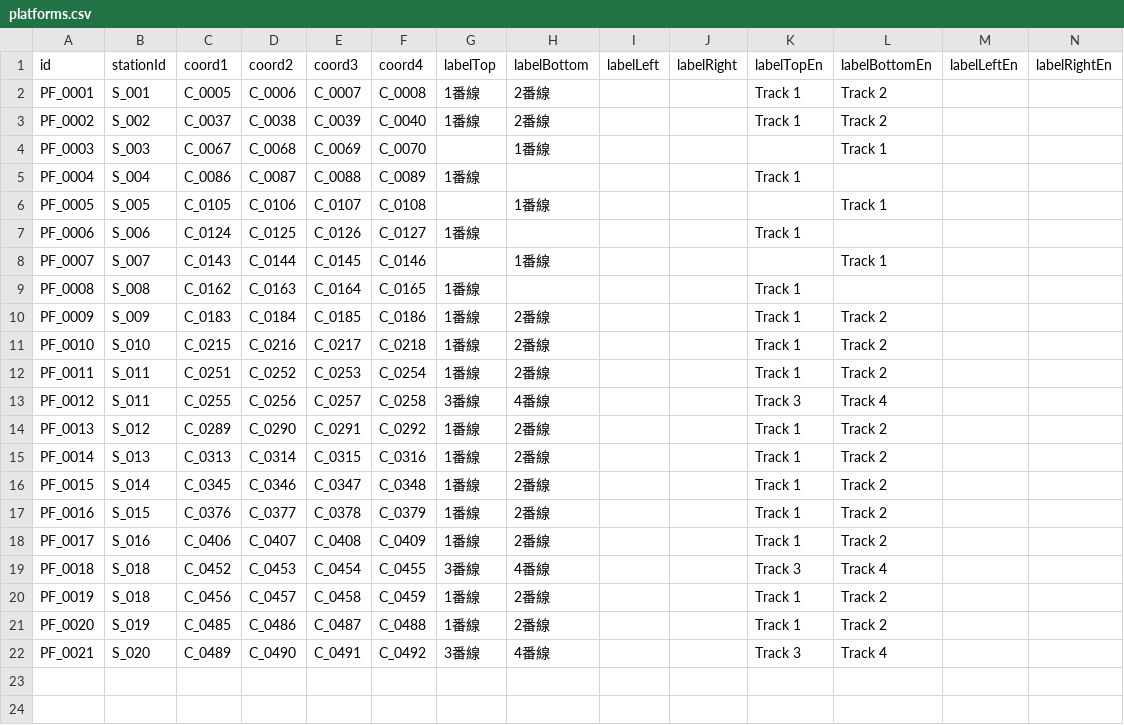
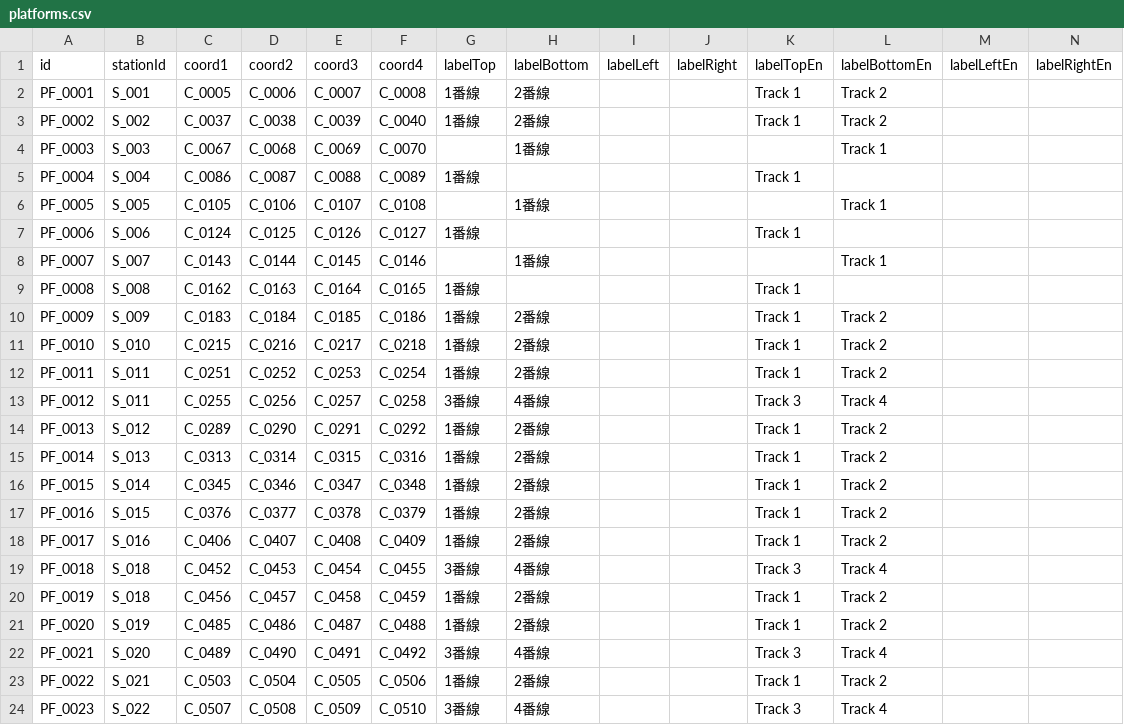
Before and after one commit to p4ken/CTCLive-CustomMaps, a CSV file: map_20261025170633_b3fd/Data/map_20261025170633_b3fd/platforms.csv, drawn as a sheet; the diff names each change by its address in the sheet, - before the commit and + after, or states it on an @@ line.

```diff
--- a/map_20261025170633_b3fd/Data/map_20261025170633_b3fd/platforms.csv
+++ b/map_20261025170633_b3fd/Data/map_20261025170633_b3fd/platforms.csv
+row 23: PF_0022 | S_021 | C_0503 | C_0504 | C_0505 | C_0506 | 1番線 | 2番線 |  |  | Track 1 | Track 2
+row 24: PF_0023 | S_022 | C_0507 | C_0508 | C_0509 | C_0510 | 3番線 | 4番線 |  |  | Track 3 | Track 4
```
Also changed, not shown: map_20261025170633_b3fd/Data/map_20261025170633_b3fd/Scenarios/MyDiagram/PlannedTrains.csv, map_20261025170633_b3fd/Data/map_20261025170633_b3fd/coordinates.csv, 4 other files.
